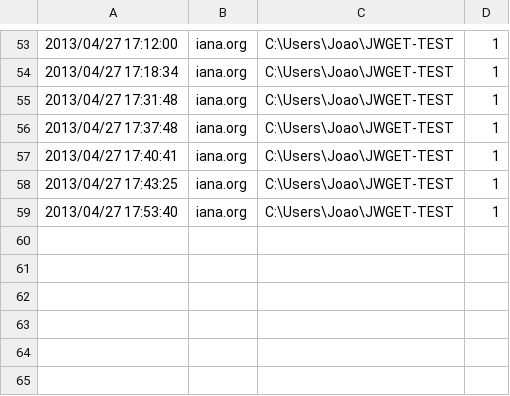
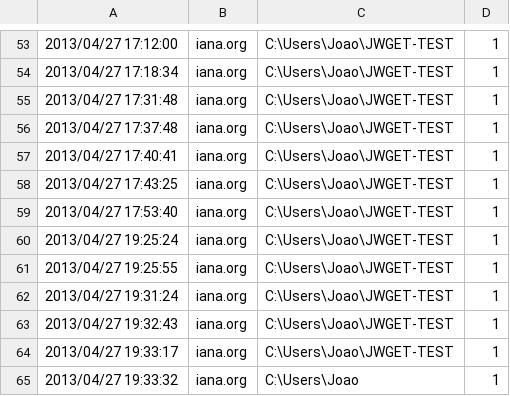
Before and after one commit to joaopbmagalhaes/jWget, a CSV file: jWget/history.csv, drawn as a sheet; only a part is shown, gaps mark what is left out; the diff names each change by its address in the sheet, - before the commit and + after, or states it on an @@ line.

```diff
--- a/jWget/history.csv
+++ b/jWget/history.csv
+row 60: 2013/04/27 19:25:24 | iana.org | C:\Users\Joao\JWGET-TEST | 1
+row 61: 2013/04/27 19:25:55 | iana.org | C:\Users\Joao\JWGET-TEST | 1
+row 62: 2013/04/27 19:31:24 | iana.org | C:\Users\Joao\JWGET-TEST | 1
+row 63: 2013/04/27 19:32:43 | iana.org | C:\Users\Joao\JWGET-TEST | 1
+row 64: 2013/04/27 19:33:17 | iana.org | C:\Users\Joao\JWGET-TEST | 1
+row 65: 2013/04/27 19:33:32 | iana.org | C:\Users\Joao | 1
```
Also changed, not shown: 1 other file.
